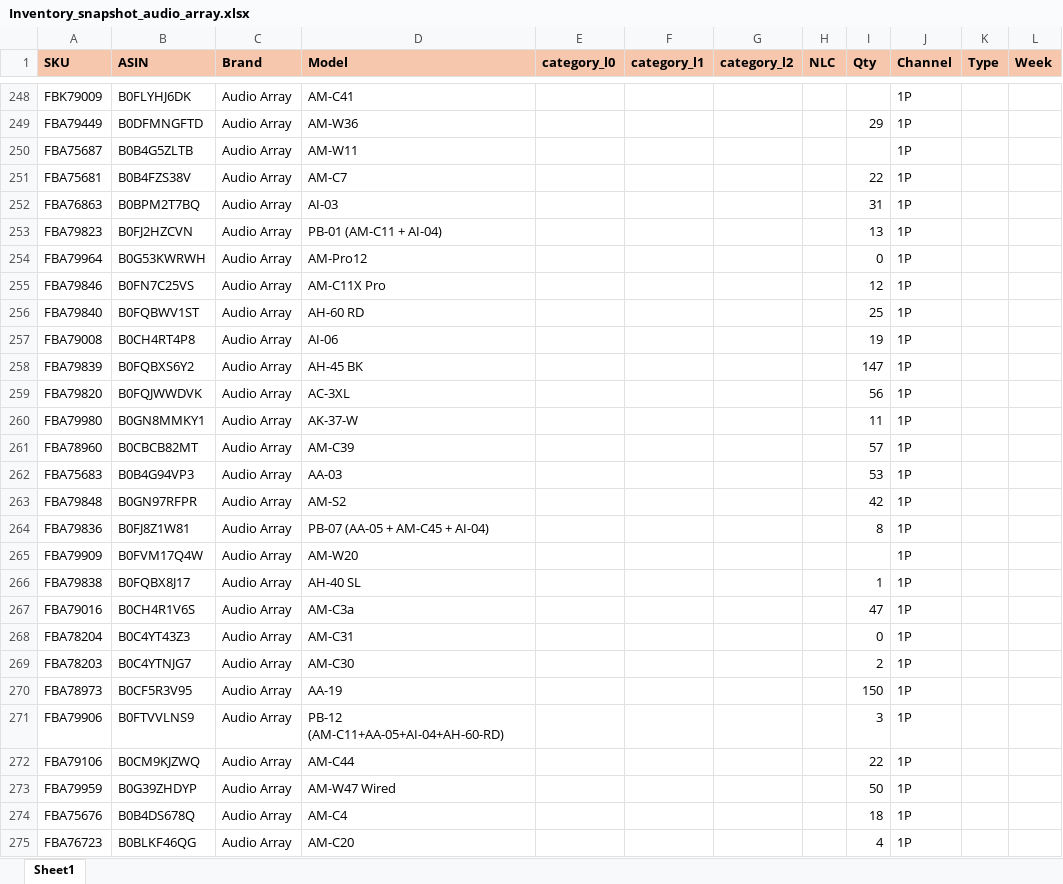
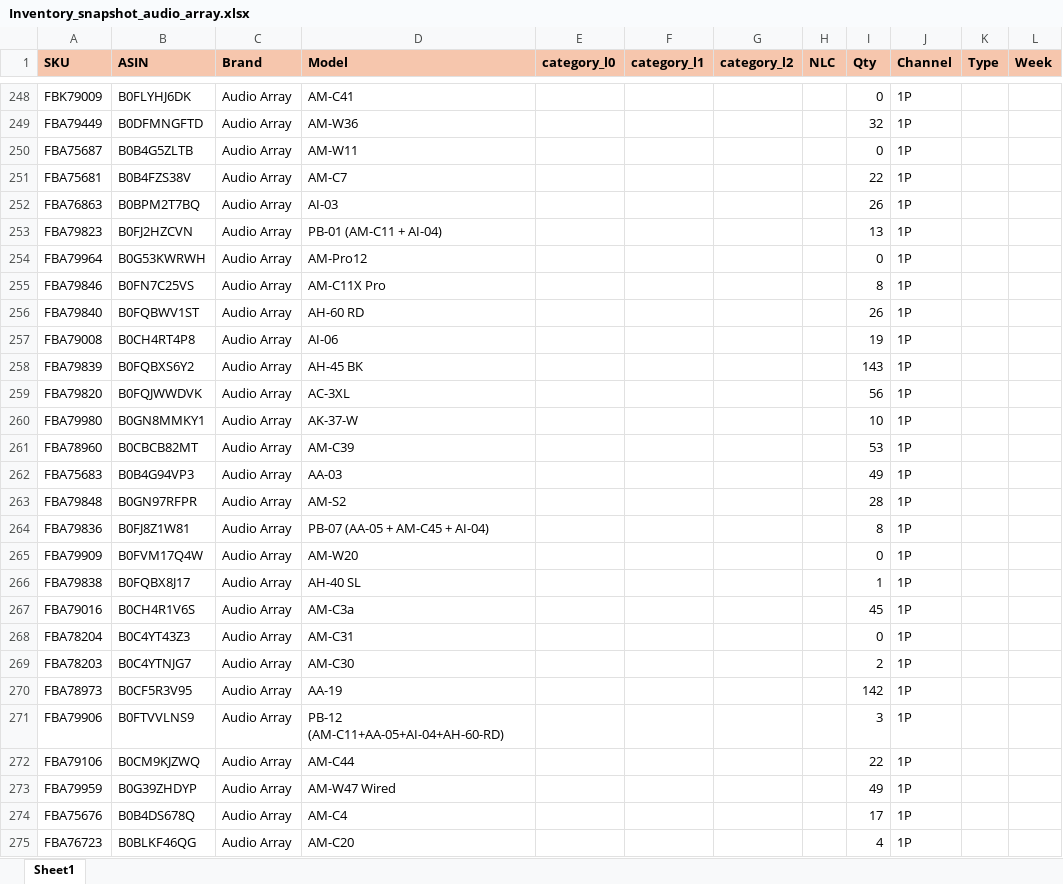
Before and after one commit to nitesh-lang/am-replenishment, an Excel workbook: data/input/Inventory_snapshot_audio_array.xlsx, sheet Sheet1, drawn as a sheet; only a part is shown, gaps mark what is left out; values as stored, in another font and other column widths than the file's, no borders; conditional formats not drawn; the diff covers the shown part only; the diff names each change by its address in the sheet, - before the commit and + after, or states it on an @@ line.

```diff
--- a/data/input/Inventory_snapshot_audio_array.xlsx (sheet Sheet1)
+++ b/data/input/Inventory_snapshot_audio_array.xlsx (sheet Sheet1)
-I248 (Qty): (empty)
+I248 (Qty): 0
-I249 (Qty): 29
+I249 (Qty): 32
-I250 (Qty): (empty)
+I250 (Qty): 0
-I252 (Qty): 31
+I252 (Qty): 26
-I255 (Qty): 12
+I255 (Qty): 8
-I256 (Qty): 25
+I256 (Qty): 26
-I258 (Qty): 147
+I258 (Qty): 143
-I260 (Qty): 11
+I260 (Qty): 10
-I261 (Qty): 57
+I261 (Qty): 53
-I262 (Qty): 53
+I262 (Qty): 49
-I263 (Qty): 42
+I263 (Qty): 28
-I265 (Qty): (empty)
+I265 (Qty): 0
-I267 (Qty): 47
+I267 (Qty): 45
-I270 (Qty): 150
+I270 (Qty): 142
-I273 (Qty): 50
+I273 (Qty): 49
-I274 (Qty): 18
+I274 (Qty): 17
```
Also changed, not shown: 58 edited cells elsewhere in this sheet, data/input/Inventory_snapshot_tonor.xlsx.
